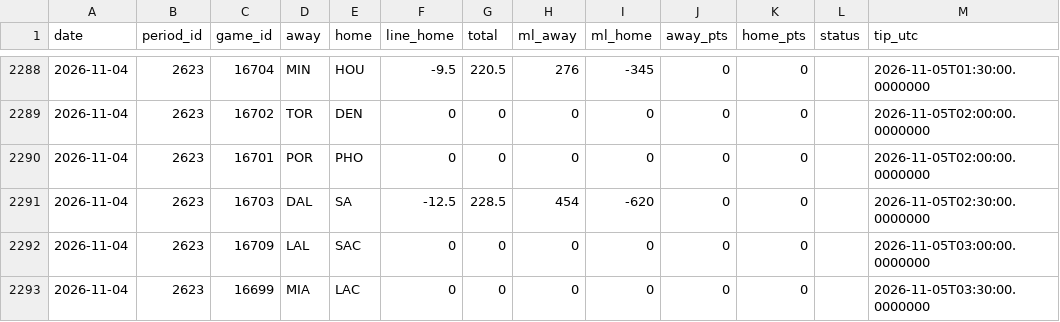
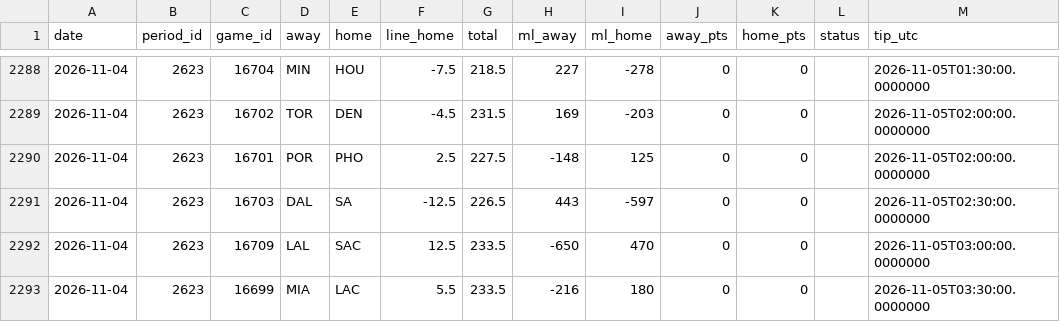
Before and after one commit to luctuhuynh-source/mlb-api-mcp, a CSV file: backtests/nba/linestar/games.csv, drawn as a sheet; only a part is shown, gaps mark what is left out; the diff covers the shown part only.

```diff
--- a/backtests/nba/linestar/games.csv
+++ b/backtests/nba/linestar/games.csv
@@ -2288,6 +2288,6 @@ date,period_id,game_id,away,home,line_home,total,ml_away,ml_home,away_pts,home_p
-2026-11-04,2623,16704,MIN,HOU,-9.5,220.5,276,-345,0,0,,2026-11-05T01:30:00.0000000
-2026-11-04,2623,16702,TOR,DEN,0,0,0,0,0,0,,2026-11-05T02:00:00.0000000
-2026-11-04,2623,16701,POR,PHO,0,0,0,0,0,0,,2026-11-05T02:00:00.0000000
-2026-11-04,2623,16703,DAL,SA,-12.5,228.5,454,-620,0,0,,2026-11-05T02:30:00.0000000
-2026-11-04,2623,16709,LAL,SAC,0,0,0,0,0,0,,2026-11-05T03:00:00.0000000
-2026-11-04,2623,16699,MIA,LAC,0,0,0,0,0,0,,2026-11-05T03:30:00.0000000
+2026-11-04,2623,16704,MIN,HOU,-7.5,218.5,227,-278,0,0,,2026-11-05T01:30:00.0000000
+2026-11-04,2623,16702,TOR,DEN,-4.5,231.5,169,-203,0,0,,2026-11-05T02:00:00.0000000
+2026-11-04,2623,16701,POR,PHO,2.5,227.5,-148,125,0,0,,2026-11-05T02:00:00.0000000
+2026-11-04,2623,16703,DAL,SA,-12.5,226.5,443,-597,0,0,,2026-11-05T02:30:00.0000000
+2026-11-04,2623,16709,LAL,SAC,12.5,233.5,-650,470,0,0,,2026-11-05T03:00:00.0000000
+2026-11-04,2623,16699,MIA,LAC,5.5,233.5,-216,180,0,0,,2026-11-05T03:30:00.0000000
```
Also changed, not shown: 32 edited cells elsewhere in this file, 5 other files.
